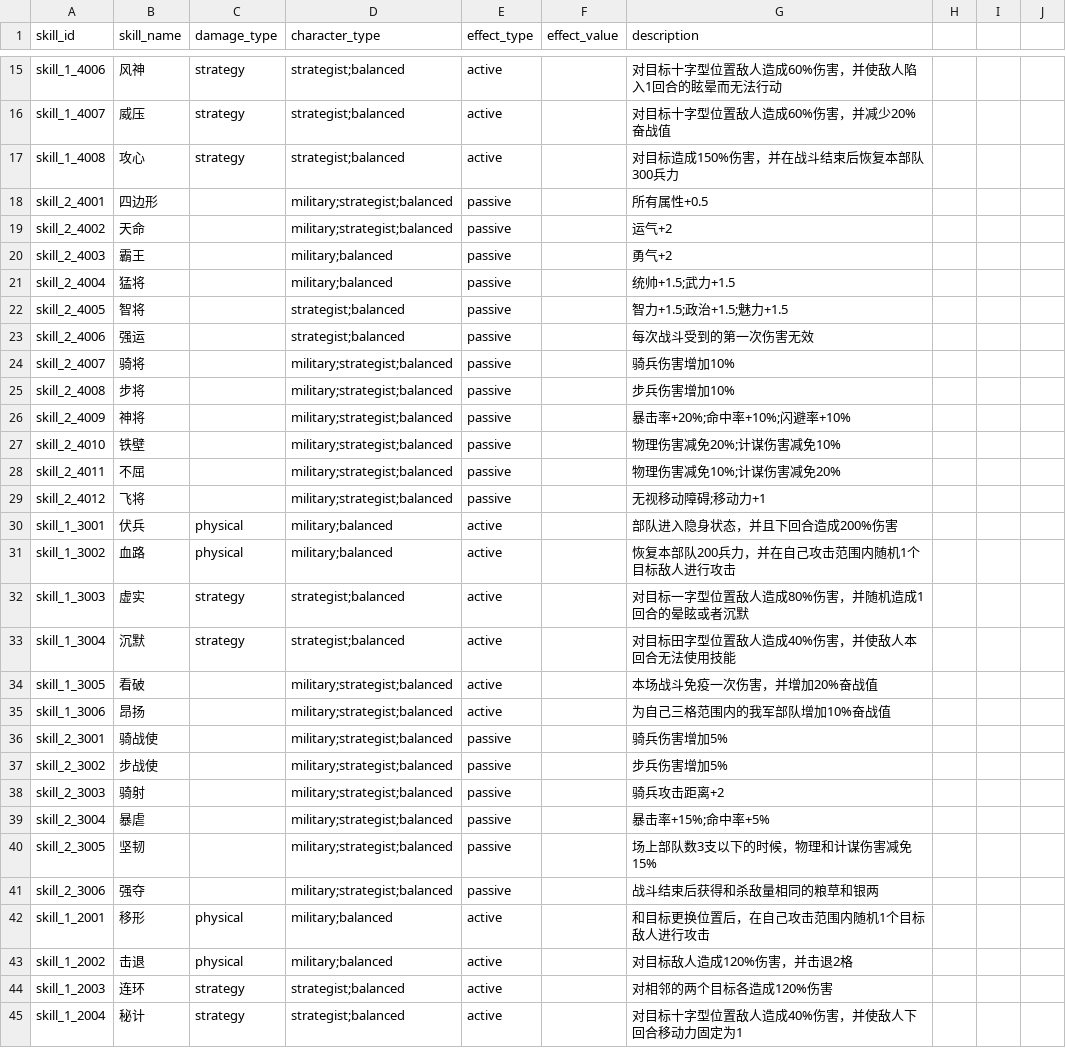
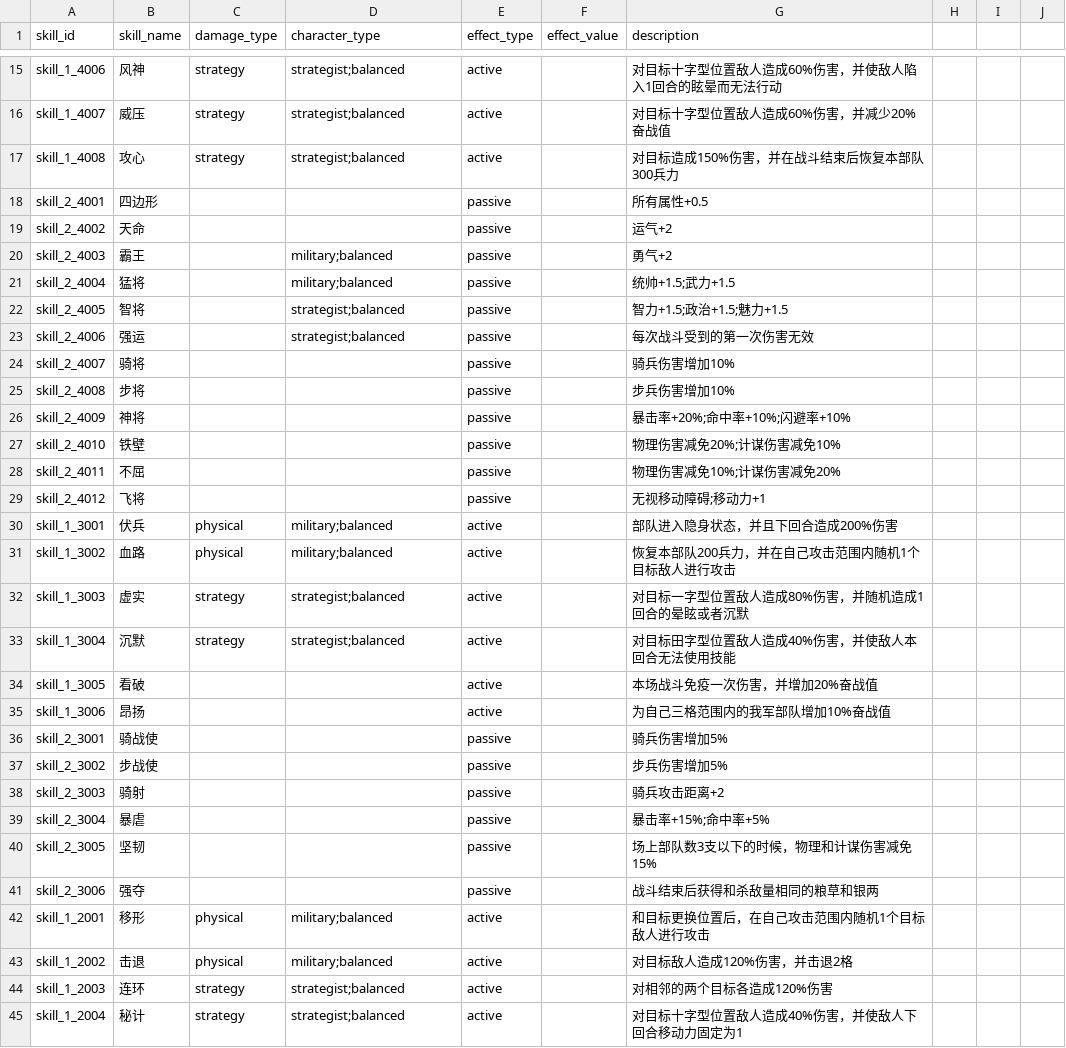
Before and after one commit to th500x/notee, a CSV file: 05-san-storm/tools/skill-template.csv, drawn as a sheet; only a part is shown, gaps mark what is left out; the diff covers the shown part only.

```diff
--- a/05-san-storm/tools/skill-template.csv
+++ b/05-san-storm/tools/skill-template.csv
@@ -17,4 +17,4 @@ skill_1_4007,威压,strategy,strategist;balanced,active,,对目标十字型位
 skill_1_4008,攻心,strategy,strategist;balanced,active,,对目标造成150%伤害，并在战斗结束后恢复本部队300兵力
-skill_2_4001,四边形,,military;strategist;balanced,passive,,所有属性+0.5
-skill_2_4002,天命,,military;strategist;balanced,passive,,运气+2
+skill_2_4001,四边形,,,passive,,所有属性+0.5
+skill_2_4002,天命,,,passive,,运气+2
 skill_2_4003,霸王,,military;balanced,passive,,勇气+2
@@ -23,8 +23,8 @@ skill_2_4005,智将,,strategist;balanced,passive,,智力+1.5;政治+1.5;魅力+1
 skill_2_4006,强运,,strategist;balanced,passive,,每次战斗受到的第一次伤害无效
-skill_2_4007,骑将,,military;strategist;balanced,passive,,骑兵伤害增加10%
-skill_2_4008,步将,,military;strategist;balanced,passive,,步兵伤害增加10%
-skill_2_4009,神将,,military;strategist;balanced,passive,,暴击率+20%;命中率+10%;闪避率+10%
-skill_2_4010,铁壁,,military;strategist;balanced,passive,,物理伤害减免20%;计谋伤害减免10%
-skill_2_4011,不屈,,military;strategist;balanced,passive,,物理伤害减免10%;计谋伤害减免20%
-skill_2_4012,飞将,,military;strategist;balanced,passive,,无视移动障碍;移动力+1
+skill_2_4007,骑将,,,passive,,骑兵伤害增加10%
+skill_2_4008,步将,,,passive,,步兵伤害增加10%
+skill_2_4009,神将,,,passive,,暴击率+20%;命中率+10%;闪避率+10%
+skill_2_4010,铁壁,,,passive,,物理伤害减免20%;计谋伤害减免10%
+skill_2_4011,不屈,,,passive,,物理伤害减免10%;计谋伤害减免20%
+skill_2_4012,飞将,,,passive,,无视移动障碍;移动力+1
 skill_1_3001,伏兵,physical,military;balanced,active,,部队进入隐身状态，并且下回合造成200%伤害
@@ -33,10 +33,10 @@ skill_1_3003,虚实,strategy,strategist;balanced,active,,对目标一字型位
 skill_1_3004,沉默,strategy,strategist;balanced,active,,对目标田字型位置敌人造成40%伤害，并使敌人本回合无法使用技能
-skill_1_3005,看破,,military;strategist;balanced,active,,本场战斗免疫一次伤害，并增加20%奋战值
-skill_1_3006,昂扬,,military;strategist;balanced,active,,为自己三格范围内的我军部队增加10%奋战值
-skill_2_3001,骑战使,,military;strategist;balanced,passive,,骑兵伤害增加5%
-skill_2_3002,步战使,,military;strategist;balanced,passive,,步兵伤害增加5%
-skill_2_3003,骑射,,military;strategist;balanced,passive,,骑兵攻击距离+2
-skill_2_3004,暴虐,,military;strategist;balanced,passive,,暴击率+15%;命中率+5%
-skill_2_3005,坚韧,,military;strategist;balanced,passive,,场上部队数3支以下的时候，物理和计谋伤害减免15%
-skill_2_3006,强夺,,military;strategist;balanced,passive,,战斗结束后获得和杀敌量相同的粮草和银两
+skill_1_3005,看破,,,active,,本场战斗免疫一次伤害，并增加20%奋战值
+skill_1_3006,昂扬,,,active,,为自己三格范围内的我军部队增加10%奋战值
+skill_2_3001,骑战使,,,passive,,骑兵伤害增加5%
+skill_2_3002,步战使,,,passive,,步兵伤害增加5%
+skill_2_3003,骑射,,,passive,,骑兵攻击距离+2
+skill_2_3004,暴虐,,,passive,,暴击率+15%;命中率+5%
+skill_2_3005,坚韧,,,passive,,场上部队数3支以下的时候，物理和计谋伤害减免15%
+skill_2_3006,强夺,,,passive,,战斗结束后获得和杀敌量相同的粮草和银两
 skill_1_2001,移形,physical,military;balanced,active,,和目标更换位置后，在自己攻击范围内随机1个目标敌人进行攻击
```
Also changed, not shown: 15 added rows and 24 edited cells elsewhere in this file, 4 other files.
